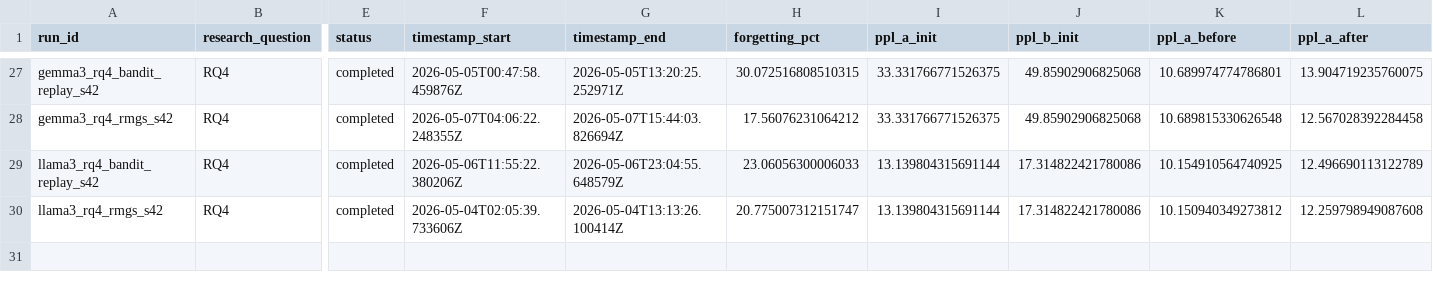
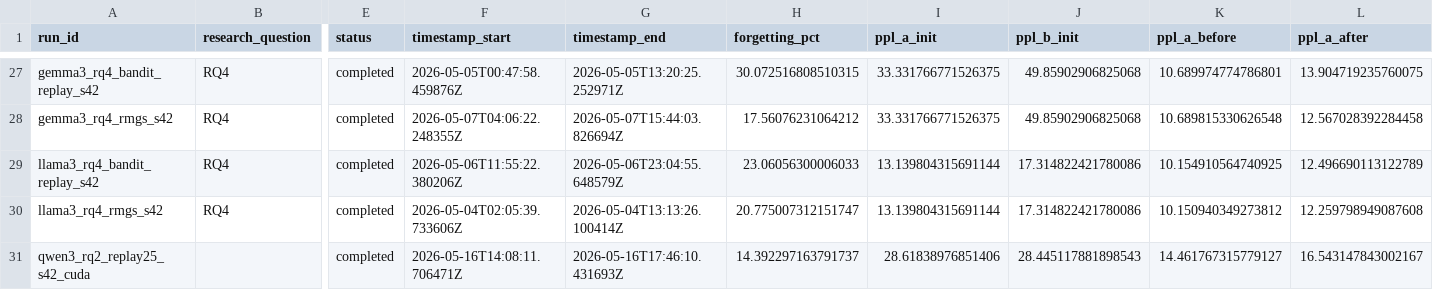
Before and after one commit to Khansolo9/continual_pre_training, a CSV file: experiments/summary_table.csv, drawn as a sheet; only a part is shown, gaps mark what is left out; rows hold the shown columns only; the diff names each change by its address in the sheet, - before the commit and + after, or states it on an @@ line.

Commit message:
Registry + summary_table: capture qwen3_rq2_replay25_s42_cuda results
First post-AMENDMENT-004 rerun. Run completed on GCP L4 spot
(2026-05-16, 3.63 hr) under AMENDMENT-005 cloud-execution path.

Production validation of AMENDMENT-004:
- training_log.jsonl final entry: effective_replay_samples=4792,
  effective_replay_rate=0.2496, nominal_replay_rate=0.25,
  replay_rng_seed=43. Pre-fix run had effective_replay_samples=0.
- Periodic [CL] step logs show frac converging tightly to 25.0%
  across 12 samples (mean 24.95%, std 0.27%).

Scientific impact (preview):
- ppl_a_after: 20.86 (MPS, bug) -> 16.54 (CUDA, fixed) — replay25
  now actually reduces Domain-A forgetting as it was supposed to.
- forgetting_pct: 44.30% -> 14.39%. The original run's
  "replay25 looks like baseline on 1B" finding was a bug, not data.
- ppl_b_after: 11.13 -> 11.46 (+2.98%) — expected tradeoff since
  25% of each microbatch now actually carries Domain-A samples.

AMENDMENT-005 production validation:
- run_env.json: device=cuda, torch=2.10.0+cu126, CUDA 12.6,
  L4 GPU, git_commit=66b6f411.
- peak_vram_gb=7.71 (well under 22 GB L4 capacity).
- ppl_a_init / ppl_b_init / ppl_a_before identical to MPS within
  0.07% (model loading + tokenization bit-equivalent at our
  precision; the bf16 ulp differences only matter post-training).
- lambada_after delta -4.94%, drift_value_after delta +4.84%, both
  within the ~5% MPS<->CUDA tolerance gate.

Note: anomalies=["oom_recovery"] is a known false positive on CUDA.
The threshold (peak_vram_gb > 7.5) was calibrated for the laptop's
24 GB unified memory where 7.5 GB triggers swap; on a dedicated
22 GB L4 it's still 35% utilization with no actual memory pressure.
To be addressed in a follow-up: either device-aware threshold or
retire/rename the flag for CUDA.

Run validity: this row is the first post-AMENDMENT-004 source-of-truth
for qwen3 replay25 claims. Original MPS row qwen3_rq2_replay25_s42
remains in the table per integrity rule #2 (no overwrites) but is
still flagged invalid_for_replay25_claims_due_microbatch_rounding in
the validity audit.

```diff
--- a/experiments/summary_table.csv
+++ b/experiments/summary_table.csv
+row 31: qwen3_rq2_replay25_s42_cuda |  | completed | 2026-05-16T14:08:11.706471Z | 2026-05-16T17:46:10.431693Z | 14.392297163791737 | 28.61838976851406 | 28.445117881898543 | 14.461767315779127 | 16.543147843002167
```
Also changed, not shown: experiments/run_registry.csv, 1 other file.
